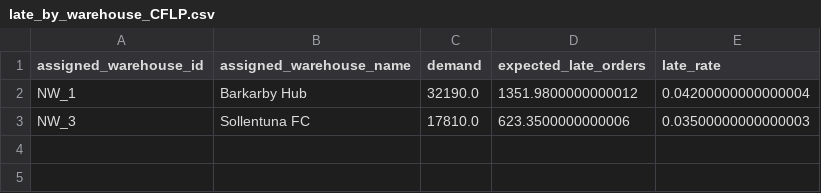
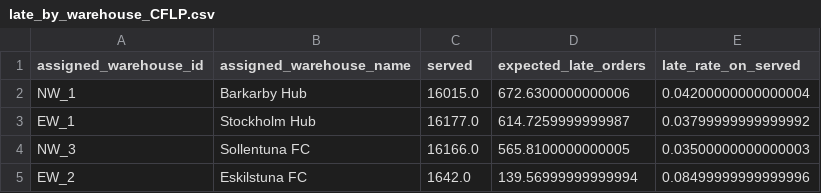
Before and after one commit to AdamPettersson2002/SF2866, a CSV file: Ver2/Results/late_by_warehouse_CFLP.csv, drawn as a sheet.

```diff
--- a/Ver2/Results/late_by_warehouse_CFLP.csv
+++ b/Ver2/Results/late_by_warehouse_CFLP.csv
@@ -1,3 +1,5 @@
-assigned_warehouse_id,assigned_warehouse_name,demand,expected_late_orders,late_rate
-NW_1,Barkarby Hub,32190.0,1351.9800000000012,0.04200000000000004
-NW_3,Sollentuna FC,17810.0,623.3500000000006,0.03500000000000003
+assigned_warehouse_id,assigned_warehouse_name,served,expected_late_orders,late_rate_on_served
+NW_1,Barkarby Hub,16015.0,672.6300000000006,0.04200000000000004
+EW_1,Stockholm Hub,16177.0,614.7259999999987,0.03799999999999992
+NW_3,Sollentuna FC,16166.0,565.8100000000005,0.03500000000000003
+EW_2,Eskilstuna FC,1642.0,139.56999999999994,0.08499999999999996
```
Also changed, not shown: Ver2/Results/assignments_summary_CFLP.csv, Ver2/Results/distance_stats_CFLP.csv, 17 other files.
